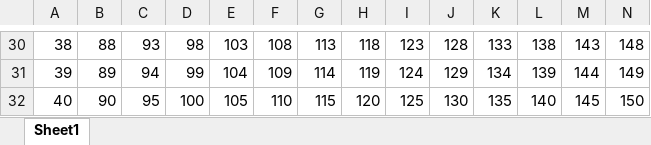
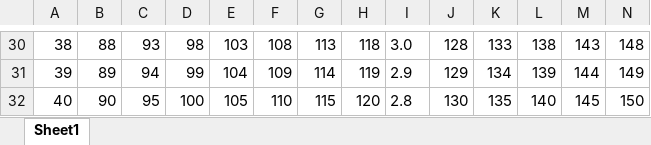
Before and after one commit to jceelen/windsurf-sailsize-calculator, an Excel workbook: data/data-sheet-example.xlsx, sheet Sheet1, drawn as a sheet; only a part is shown, gaps mark what is left out; values as stored, in another font and other column widths than the file's, no borders; the diff covers the shown part only; the diff names each change by its address in the sheet, - before the commit and + after, or states it on an @@ line.

```diff
--- a/data/data-sheet-example.xlsx (sheet Sheet1)
+++ b/data/data-sheet-example.xlsx (sheet Sheet1)
-I30: 123
+I30: 3.0
-I31: 124
+I31: 2.9
-I32: 125
+I32: 2.8
```
Also changed, not shown: 28 edited cells elsewhere in this sheet, 6 other files.
